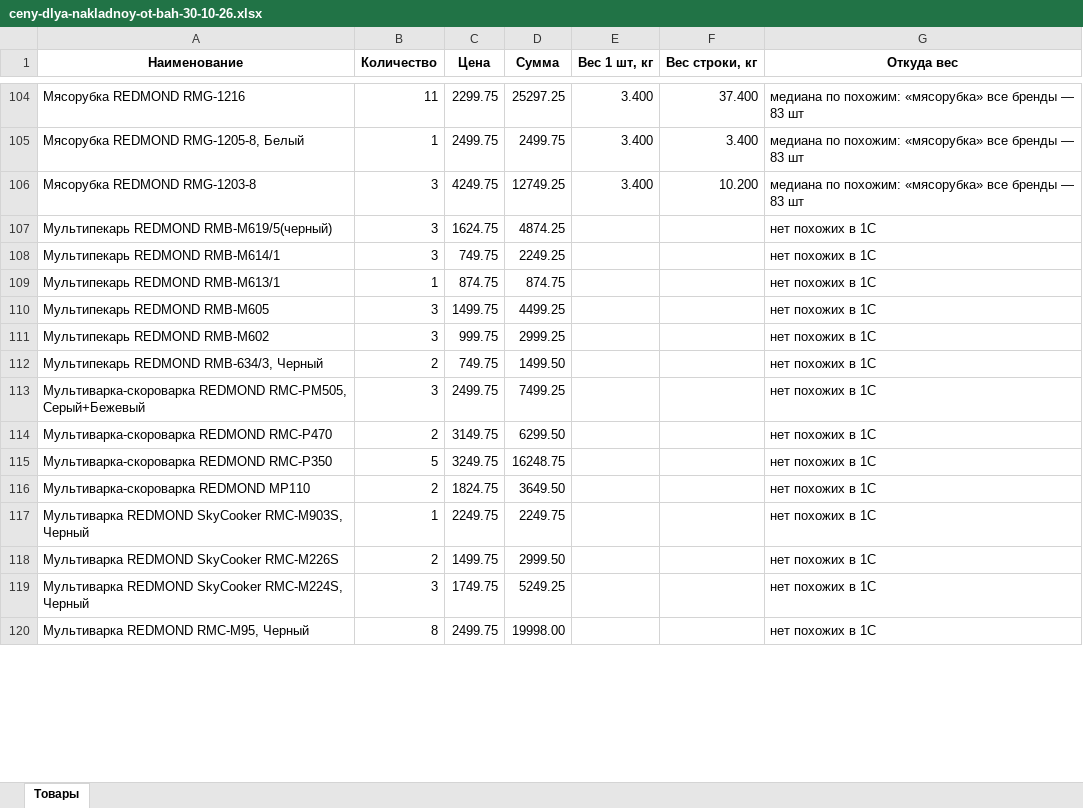
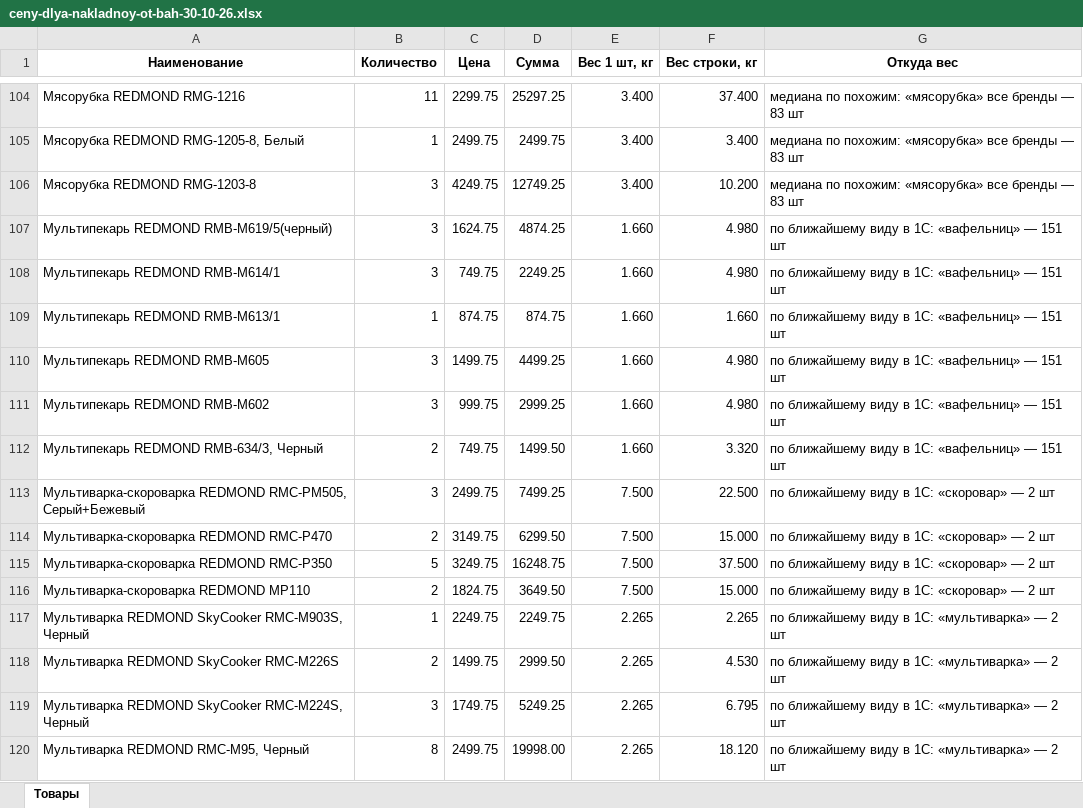
Before and after one commit to pr-poehali-dev/empty-site-creation-7, an Excel workbook: public/converted/ceny-dlya-nakladnoy-ot-bah-30-10-26.xlsx, sheet Товары, drawn as a sheet; only a part is shown, gaps mark what is left out; values as stored, in another font and other column widths than the file's, no borders; the diff covers the shown part only; the diff names each change by its address in the sheet, - before the commit and + after, or states it on an @@ line.

```diff
--- a/public/converted/ceny-dlya-nakladnoy-ot-bah-30-10-26.xlsx (sheet Товары)
+++ b/public/converted/ceny-dlya-nakladnoy-ot-bah-30-10-26.xlsx (sheet Товары)
-E107:E112 (Вес 1 шт, кг): (empty)
+E107:E112 (Вес 1 шт, кг): 1.660
-F107:F108 (Вес строки, кг): (empty)
+F107:F108 (Вес строки, кг): 4.980
-G107:G112 (Откуда вес): нет похожих в 1С
+G107:G112 (Откуда вес): по ближайшему виду в 1С: «вафельниц» — 151 шт
-F109 (Вес строки, кг): (empty)
+F109 (Вес строки, кг): 1.660
-F110:F111 (Вес строки, кг): (empty)
+F110:F111 (Вес строки, кг): 4.980
-F112 (Вес строки, кг): (empty)
+F112 (Вес строки, кг): 3.320
-E113:E116 (Вес 1 шт, кг): (empty)
+E113:E116 (Вес 1 шт, кг): 7.500
-F113 (Вес строки, кг): (empty)
+F113 (Вес строки, кг): 22.500
-G113:G116 (Откуда вес): нет похожих в 1С
+G113:G116 (Откуда вес): по ближайшему виду в 1С: «скоровар» — 2 шт
-F114 (Вес строки, кг): (empty)
+F114 (Вес строки, кг): 15.000
-F115 (Вес строки, кг): (empty)
+F115 (Вес строки, кг): 37.500
-F116 (Вес строки, кг): (empty)
+F116 (Вес строки, кг): 15.000
-E117:E120 (Вес 1 шт, кг): (empty)
+E117:E120 (Вес 1 шт, кг): 2.265
-F117 (Вес строки, кг): (empty)
+F117 (Вес строки, кг): 2.265
-G117:G120 (Откуда вес): нет похожих в 1С
+G117:G120 (Откуда вес): по ближайшему виду в 1С: «мультиварка» — 2 шт
-F118 (Вес строки, кг): (empty)
+F118 (Вес строки, кг): 4.530
-F119 (Вес строки, кг): (empty)
+F119 (Вес строки, кг): 6.795
-F120 (Вес строки, кг): (empty)
+F120 (Вес строки, кг): 18.120
```
Also changed, not shown: 168 edited cells elsewhere in this sheet, public/converted/nomenklatura-ot-bah-30-10-26.xlsx, 2 other files.
